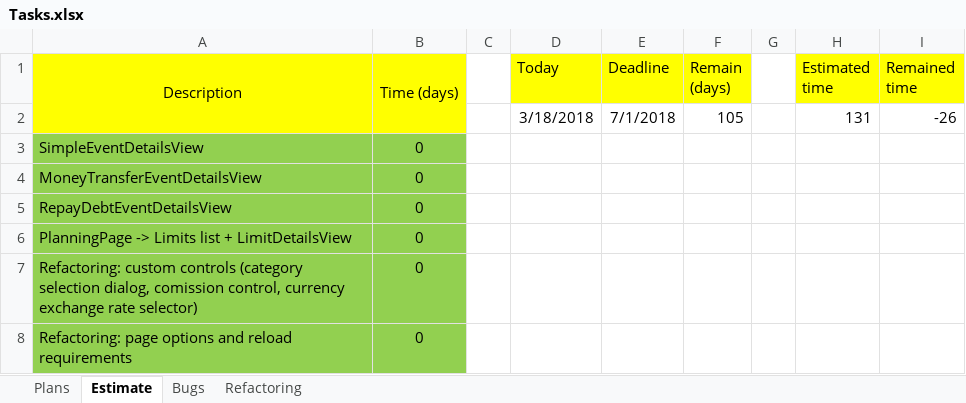
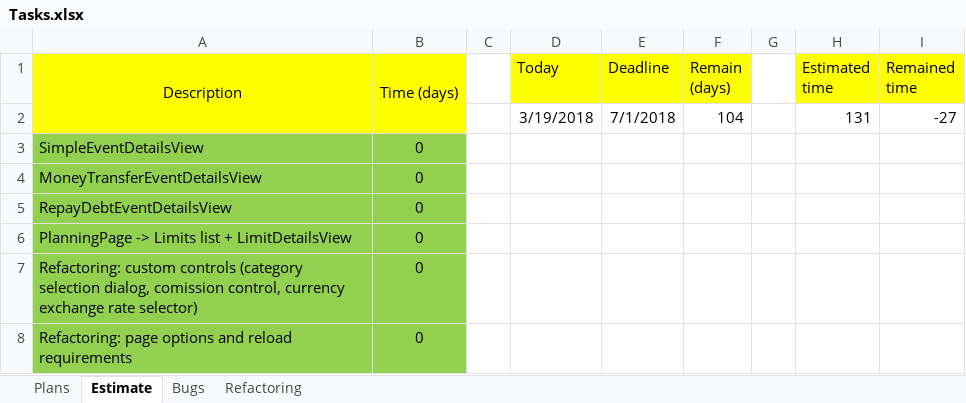
Before and after one commit to Irina1408/MoneyChest.Wpf, an Excel workbook: Tasks.xlsx, sheet Estimate, drawn as a sheet; only a part is shown; values as stored, in another font and other column widths than the file's, no borders; the diff names each change by its address in the sheet, - before the commit and + after, or states it on an @@ line.

```diff
--- a/Tasks.xlsx (sheet Estimate)
+++ b/Tasks.xlsx (sheet Estimate)
-D2 (Today): 3/18/2018
+D2 (Today): 3/19/2018
-F2 (Remain (days)): 105
+F2 (Remain (days)): 104
-I2 (Remained time): -26
+I2 (Remained time): -27
```
Also changed, not shown: 19 other files.
